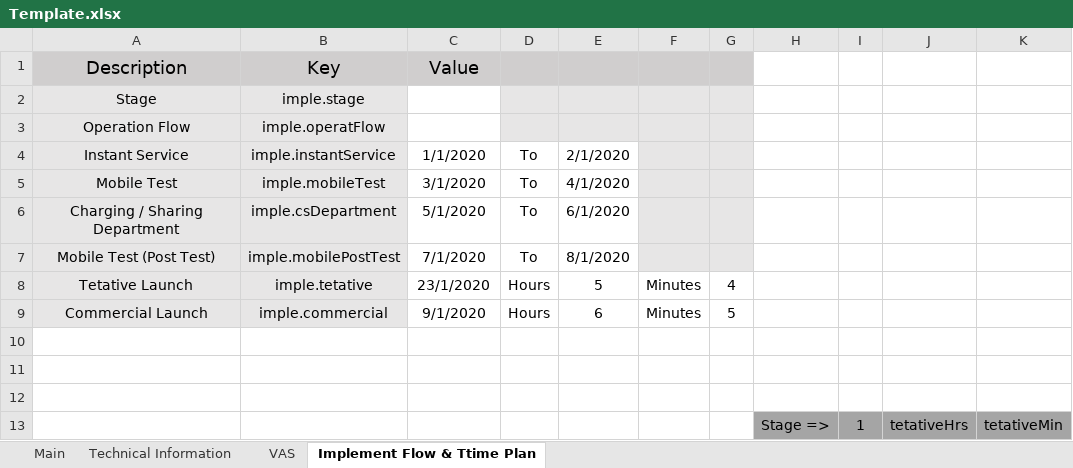
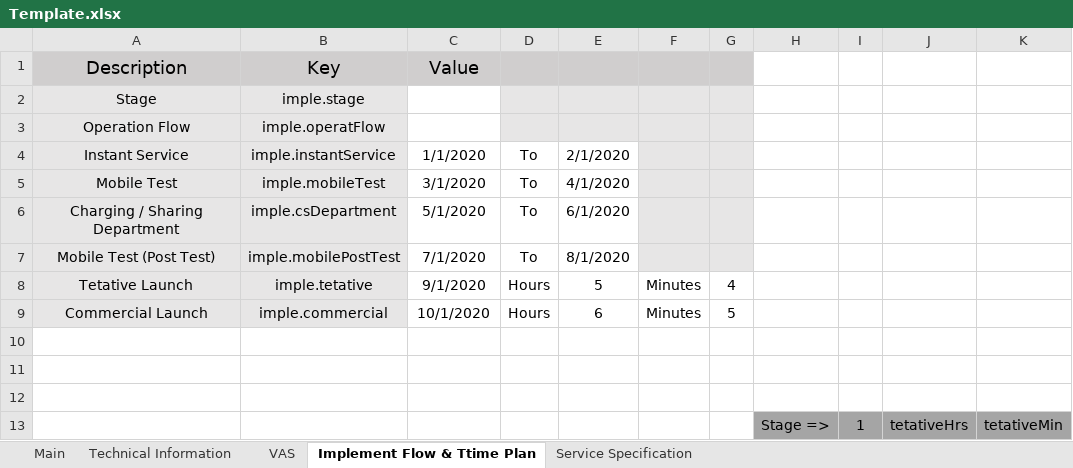
Before and after one commit to dmemories/UiPath_USMAP, an Excel workbook: Data/Temp/Template.xlsx, sheet Implement Flow & Ttime Plan, drawn as a sheet; only a part is shown; values as stored, in another font and other column widths than the file's, no borders; charts and pictures not drawn; the diff names each change by its address in the sheet, - before the commit and + after, or states it on an @@ line.

```diff
--- a/Data/Temp/Template.xlsx (sheet Implement Flow & Ttime Plan)
+++ b/Data/Temp/Template.xlsx (sheet Implement Flow & Ttime Plan)
+sheet tab: Service Specification
-C8 (Value): 23/1/2020
+C8 (Value): 9/1/2020
-C9 (Value): 9/1/2020
+C9 (Value): 10/1/2020
```
Also changed, not shown: sheet Main, charts or pictures, 2 other files.
